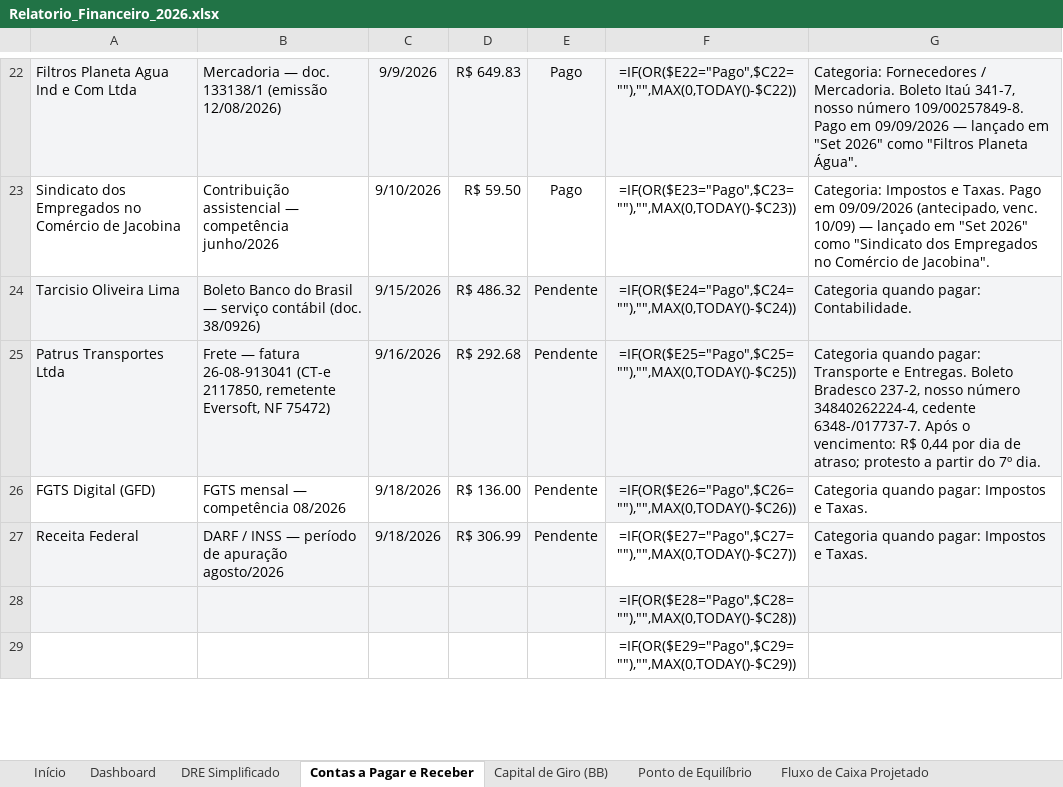
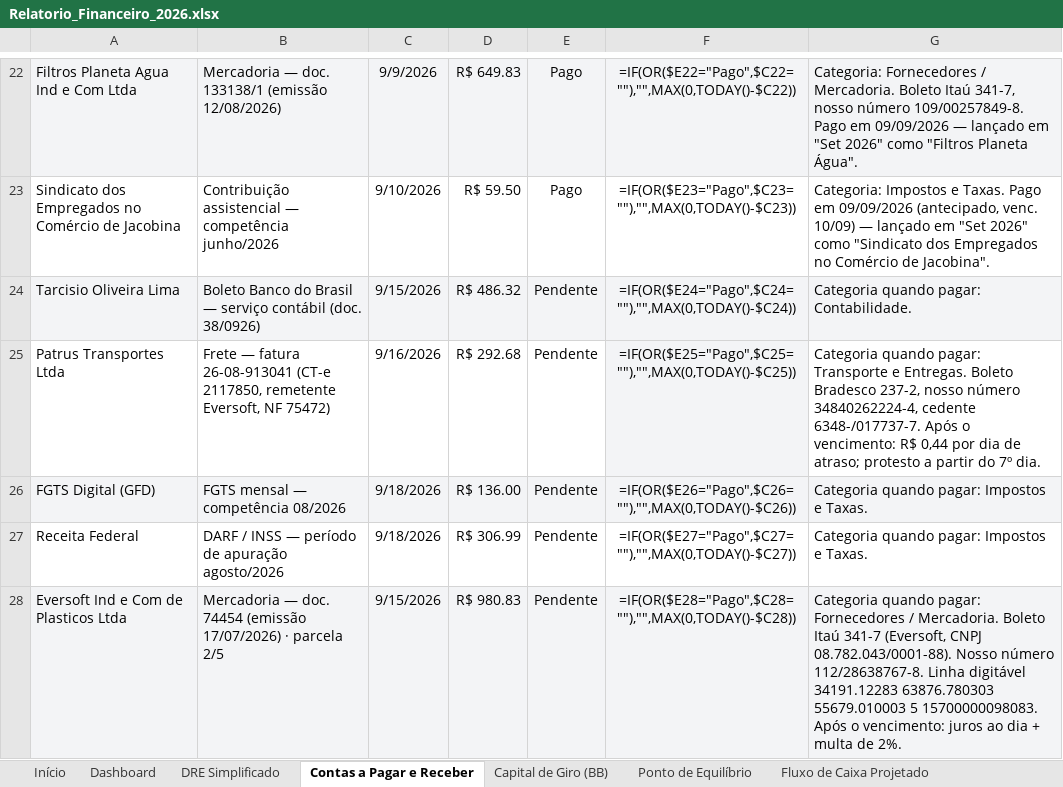
Before and after one commit to backupplanetaagua2025-hub/financeiro, an Excel workbook: Relatorio_Financeiro_2026.xlsx, sheet Contas a Pagar e Receber, drawn as a sheet; only a part is shown, gaps mark what is left out; values as stored, in another font and other column widths than the file's, no borders; formulas without a stored value are shown as written; removed rows and columns are numbered as before the commit, all else as after; the diff covers the shown part only; the diff names each change by its address in the sheet, - before the commit and + after, or states it on an @@ line.

```diff
--- a/Relatorio_Financeiro_2026.xlsx (sheet Contas a Pagar e Receber)
+++ b/Relatorio_Financeiro_2026.xlsx (sheet Contas a Pagar e Receber)
-A25:E25 fill: #F3F4F6
+A25:E25 fill: none
-G25 fill: #F3F4F6
+G25 fill: none
-A26:E26 fill: none
+A26:E26 fill: #F3F4F6
-G26 fill: none
+G26 fill: #F3F4F6
-A27:E27 fill: #F3F4F6
+A27:E27 fill: none
-G27 fill: #F3F4F6
+G27 fill: none
-row 28:  |  |  |  |  | =IF(OR($E28="Pago",$C28=""),"",MAX(0,TODAY()-$C28))
-row 29:  |  |  |  |  | =IF(OR($E29="Pago",$C29=""),"",MAX(0,TODAY()-$C29))
+row 28: Eversoft Ind e Com de Plasticos Ltda | Mercadoria — doc. 74454 (emissão 17/07/2026) · parcela 2/5 | 9/15/2026 | R$ 980.83 | Pendente | =IF(OR($E28="Pago",$C28=""),"",MAX(0,TODAY()-$C28)) | Categoria quando pagar: Fornecedores / Mercadoria. Boleto Itaú 341-7 (Eversoft, CNPJ 08.782.043/0001-88). Nosso número 112/28638767-8. Linha digitável 34191.12283 63876.780303 55679.010003 5 15700000098083. Após o vencimento: juros ao dia + multa de 2%.
```
Also changed, not shown: 33 added rows, 44 edited cells and cell formats elsewhere in this sheet, 1 other file.
